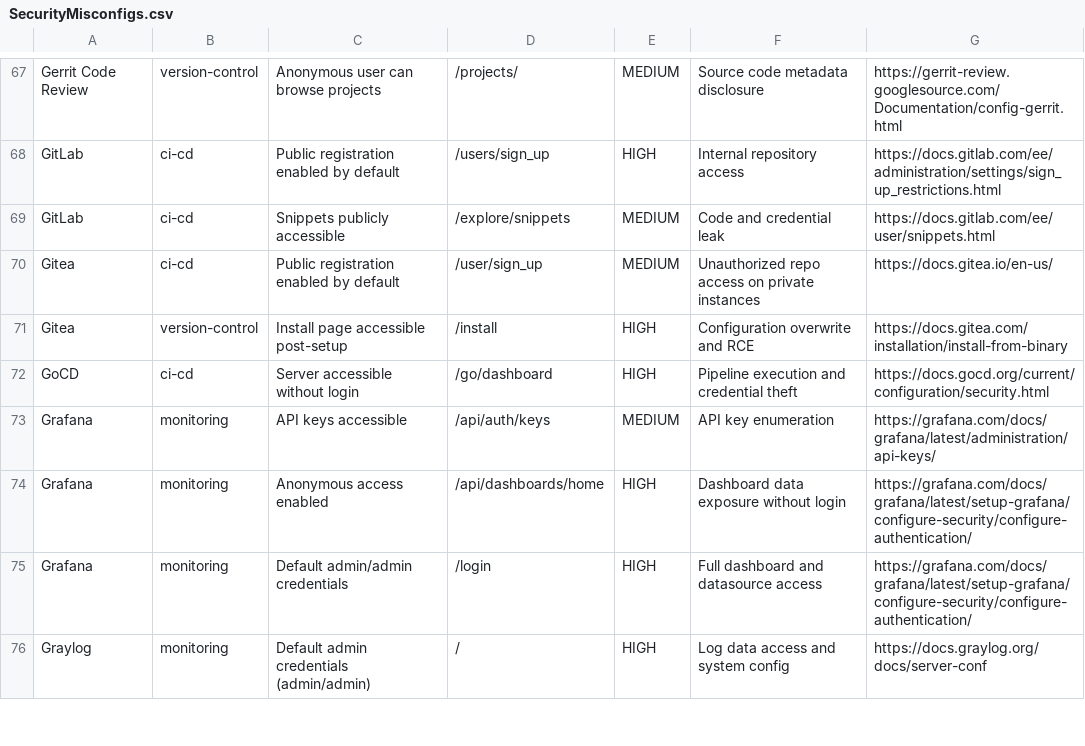
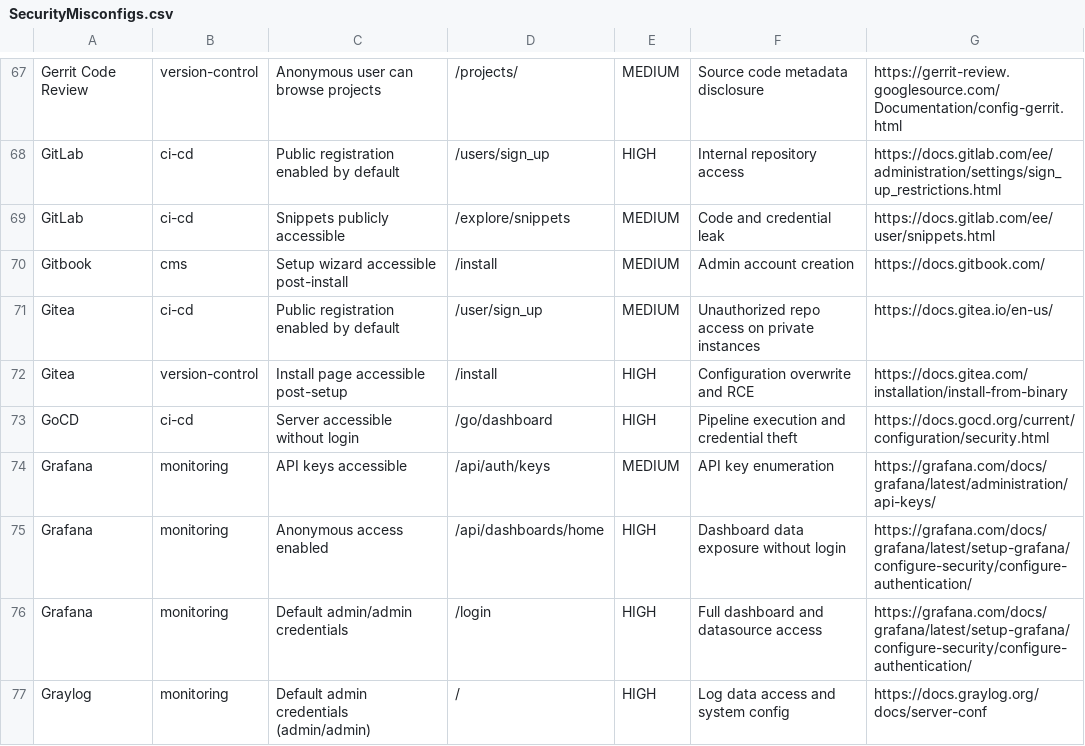
Before and after one commit to 0xBassia/SecurityMisconfigs, a CSV file: SecurityMisconfigs.csv, drawn as a sheet; only a part is shown, gaps mark what is left out; the diff names each change by its address in the sheet, - before the commit and + after, or states it on an @@ line.

Commit message:
Add Gitbook misconfiguration entry
Gitbook: Setup wizard accessible post-install

Co-Authored-By: Mohamed Bassia <mohamed.bassia1@gmail.com>

```diff
--- a/SecurityMisconfigs.csv
+++ b/SecurityMisconfigs.csv
+row 70: Gitbook | cms | Setup wizard accessible post-install | /install | MEDIUM | Admin account creation | https://docs.gitbook.com/
```
